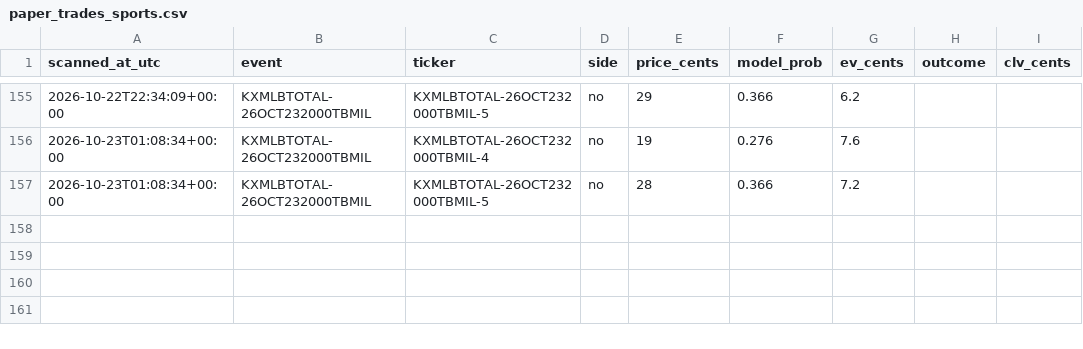
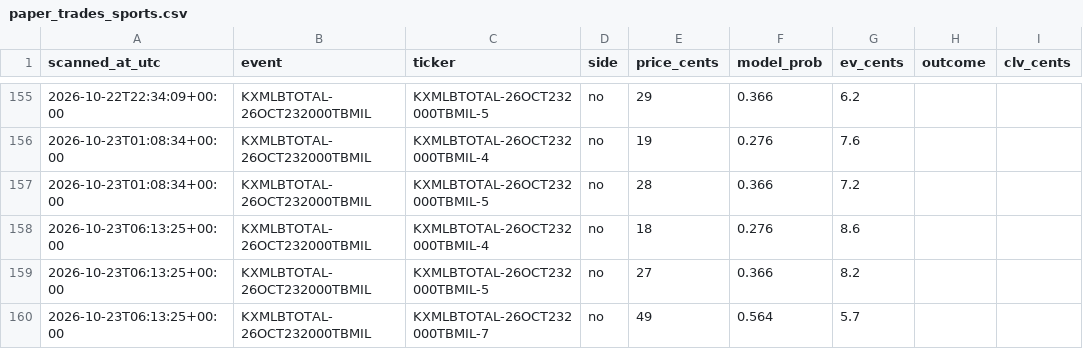
Before and after one commit to Jackhenry87/Prediction-Market-trading-bot, a CSV file: paper_trades_sports.csv, drawn as a sheet; only a part is shown, gaps mark what is left out; the diff names each change by its address in the sheet, - before the commit and + after, or states it on an @@ line.

```diff
--- a/paper_trades_sports.csv
+++ b/paper_trades_sports.csv
+row 158: 2026-10-23T06:13:25+00:00 | KXMLBTOTAL-26OCT232000TBMIL | KXMLBTOTAL-26OCT232000TBMIL-4 | no | 18 | 0.276 | 8.6
+row 159: 2026-10-23T06:13:25+00:00 | KXMLBTOTAL-26OCT232000TBMIL | KXMLBTOTAL-26OCT232000TBMIL-5 | no | 27 | 0.366 | 8.2
+row 160: 2026-10-23T06:13:25+00:00 | KXMLBTOTAL-26OCT232000TBMIL | KXMLBTOTAL-26OCT232000TBMIL-7 | no | 49 | 0.564 | 5.7
```
Also changed, not shown: arb_scan.csv, clv_sports.csv, 2 other files.
